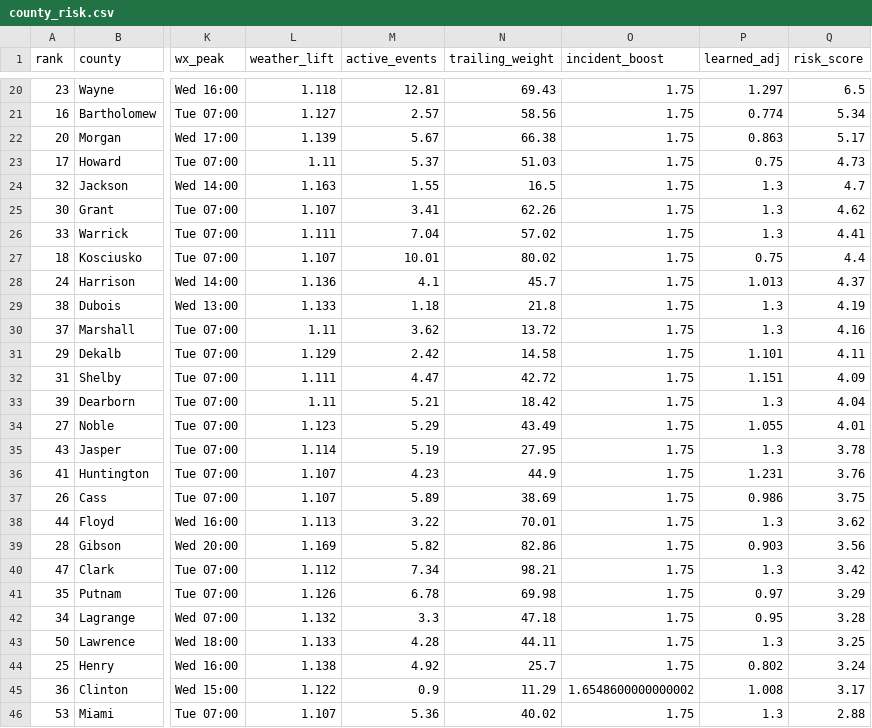
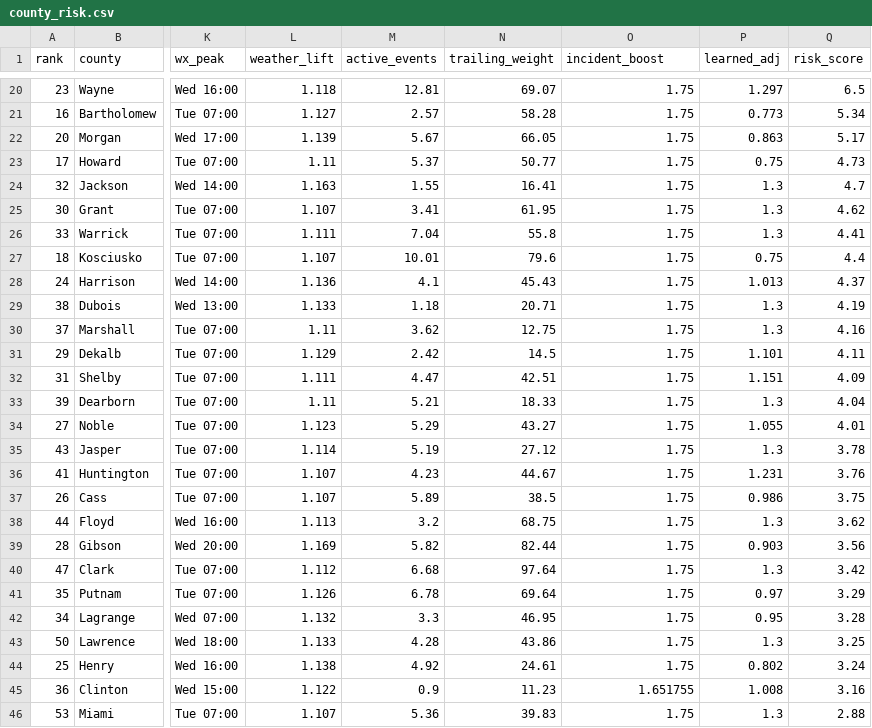
Before and after one commit to danielliu12/accident-forecaster, a CSV file: docs/county_risk.csv, drawn as a sheet; only a part is shown, gaps mark what is left out; the diff covers the shown part only; the diff names each change by its address in the sheet, - before the commit and + after, or states it on an @@ line.

```diff
--- a/docs/county_risk.csv
+++ b/docs/county_risk.csv
-N20 (trailing_weight): 69.43
+N20 (trailing_weight): 69.07
-N21 (trailing_weight): 58.56
+N21 (trailing_weight): 58.28
-P21 (learned_adj): 0.774
+P21 (learned_adj): 0.773
-N22 (trailing_weight): 66.38
+N22 (trailing_weight): 66.05
-N23 (trailing_weight): 51.03
+N23 (trailing_weight): 50.77
-N24 (trailing_weight): 16.5
+N24 (trailing_weight): 16.41
-N25 (trailing_weight): 62.26
+N25 (trailing_weight): 61.95
-N26 (trailing_weight): 57.02
+N26 (trailing_weight): 55.8
-N27 (trailing_weight): 80.02
+N27 (trailing_weight): 79.6
-N28 (trailing_weight): 45.7
+N28 (trailing_weight): 45.43
-N29 (trailing_weight): 21.8
+N29 (trailing_weight): 20.71
-N30 (trailing_weight): 13.72
+N30 (trailing_weight): 12.75
-N31 (trailing_weight): 14.58
+N31 (trailing_weight): 14.5
-N32 (trailing_weight): 42.72
+N32 (trailing_weight): 42.51
-N33 (trailing_weight): 18.42
+N33 (trailing_weight): 18.33
-N34 (trailing_weight): 43.49
+N34 (trailing_weight): 43.27
-N35 (trailing_weight): 27.95
+N35 (trailing_weight): 27.12
-N36 (trailing_weight): 44.9
+N36 (trailing_weight): 44.67
-N37 (trailing_weight): 38.69
+N37 (trailing_weight): 38.5
-M38 (active_events): 3.22
+M38 (active_events): 3.2
-N38 (trailing_weight): 70.01
+N38 (trailing_weight): 68.75
-N39 (trailing_weight): 82.86
+N39 (trailing_weight): 82.44
-M40 (active_events): 7.34
+M40 (active_events): 6.68
-N40 (trailing_weight): 98.21
+N40 (trailing_weight): 97.64
-N41 (trailing_weight): 69.98
+N41 (trailing_weight): 69.64
-N42 (trailing_weight): 47.18
+N42 (trailing_weight): 46.95
-N43 (trailing_weight): 44.11
+N43 (trailing_weight): 43.86
-N44 (trailing_weight): 25.7
+N44 (trailing_weight): 24.61
-N45 (trailing_weight): 11.29
+N45 (trailing_weight): 11.23
-O45 (incident_boost): 1.6548600000000002
+O45 (incident_boost): 1.651755
-Q45 (risk_score): 3.17
+Q45 (risk_score): 3.16
-N46 (trailing_weight): 40.02
+N46 (trailing_weight): 39.83
```
Also changed, not shown: 1 added row, 1 removed row and 98 edited cells elsewhere in this file, docs/county_targets.csv, 7 other files.
